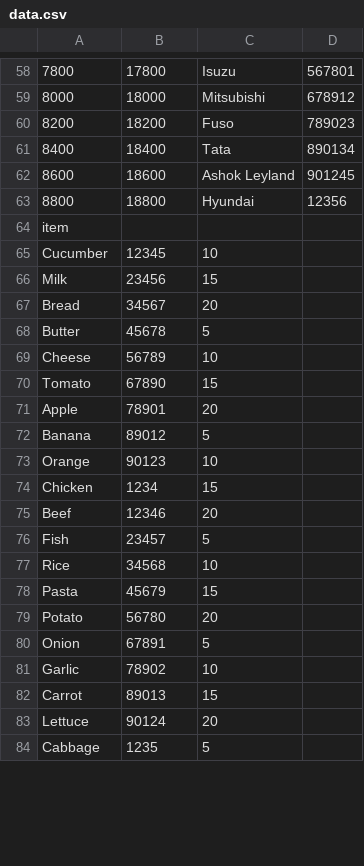
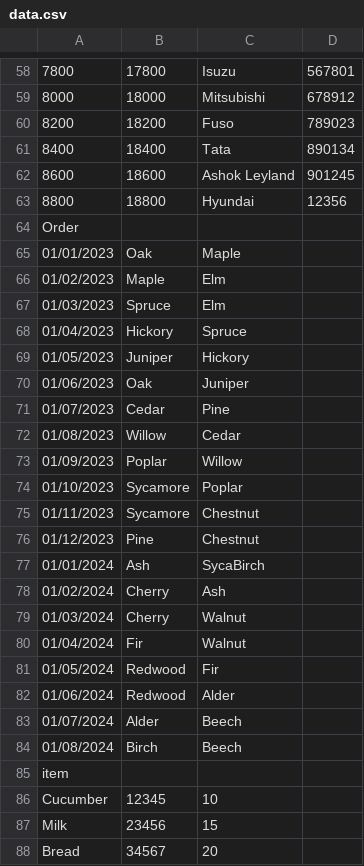
Before and after one commit to maornezer/ADSS_Group_AM, a CSV file: dev/src/data.csv, drawn as a sheet; only a part is shown, gaps mark what is left out; the shorter side is filled out with more unchanged rows; the diff covers the shown part only; the diff names each change by its address in the sheet, - before the commit and + after, or states it on an @@ line.

```diff
--- a/dev/src/data.csv
+++ b/dev/src/data.csv
@@ row 85 moved to row 64: Order @@
+row 65: 01/01/2023 | Oak | Maple
+row 66: 01/02/2023 | Maple | Elm
+row 67: 01/03/2023 | Spruce | Elm
+row 68: 01/04/2023 | Hickory | Spruce
+row 69: 01/05/2023 | Juniper | Hickory
+row 70: 01/06/2023 | Oak | Juniper
+row 71: 01/07/2023 | Cedar | Pine
+row 72: 01/08/2023 | Willow | Cedar
+row 73: 01/09/2023 | Poplar | Willow
+row 74: 01/10/2023 | Sycamore | Poplar
+row 75: 01/11/2023 | Sycamore | Chestnut
+row 76: 01/12/2023 | Pine | Chestnut
+row 77: 01/01/2024 | Ash | SycaBirch
+row 78: 01/02/2024 | Cherry | Ash
+row 79: 01/03/2024 | Cherry | Walnut
+row 80: 01/04/2024 | Fir | Walnut
+row 81: 01/05/2024 | Redwood | Fir
+row 82: 01/06/2024 | Redwood | Alder
+row 83: 01/07/2024 | Alder | Beech
+row 84: 01/08/2024 | Birch | Beech
```
Also changed, not shown: 20 removed rows elsewhere in this file, 1 other file.
